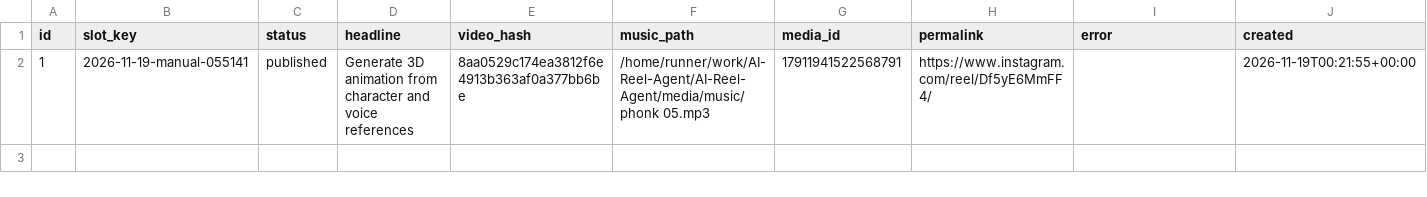
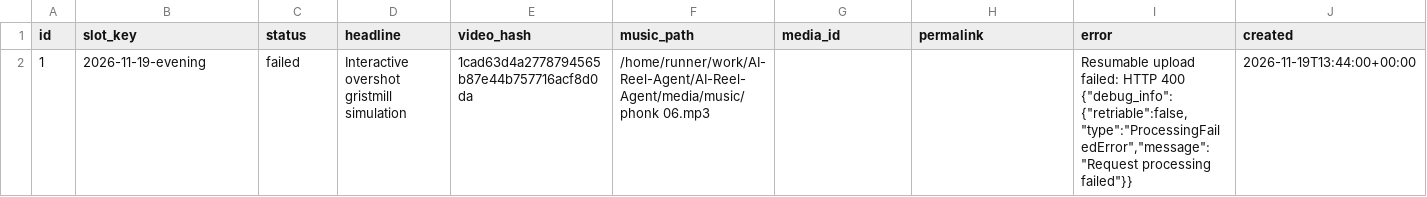
Before and after one commit to harshwardhansharma7005-crypto/AI-Reel-Agent, a CSV file: history/publication_history.csv, drawn as a sheet; only a part is shown; the diff covers the shown part only; the diff names each change by its address in the sheet, - before the commit and + after, or states it on an @@ line.

Commit message:
Update publication history [skip ci]

```diff
--- a/history/publication_history.csv
+++ b/history/publication_history.csv
-B2 (slot_key): 2026-11-19-manual-055141
+B2 (slot_key): 2026-11-19-evening
-C2 (status): published
+C2 (status): failed
-D2 (headline): Generate 3D animation from character and voice references
+D2 (headline): Interactive overshot gristmill simulation
-E2 (video_hash): 8aa0529c174ea3812f6e4913b363af0a377bb6be
+E2 (video_hash): 1cad63d4a2778794565b87e44b757716acf8d0da
-F2 (music_path): /home/runner/work/AI-Reel-Agent/AI-Reel-Agent/media/music/phonk 05.mp3
+F2 (music_path): /home/runner/work/AI-Reel-Agent/AI-Reel-Agent/media/music/phonk 06.mp3
-G2 (media_id): 17911941522568791
+G2 (media_id): (empty)
-H2 (permalink): https://www.instagram.com/reel/Df5yE6MmFF4/
+H2 (permalink): (empty)
-I2 (error): (empty)
+I2 (error): Resumable upload failed: HTTP 400 {"debug_info":{"retriable":false,"type":"ProcessingFailedError","message":"Request processing failed"}}
-J2 (created): 2026-11-19T00:21:55+00:00
+J2 (created): 2026-11-19T13:44:00+00:00
```
Also changed, not shown: 1 edited cell elsewhere in this file.
